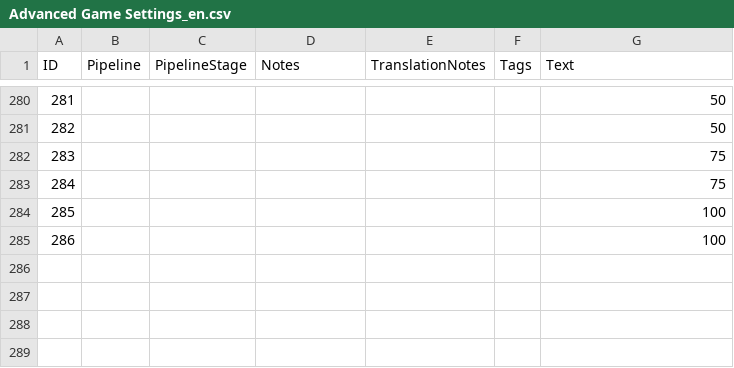
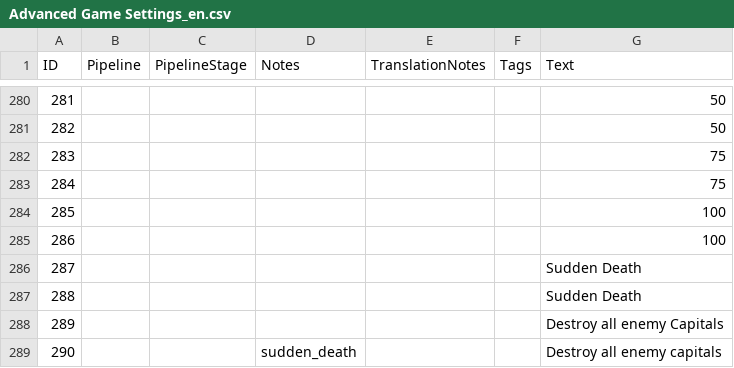
Before and after one commit to Woprok/AOE4-AdvancedGameSettings, a CSV file: assets/locdb/Advanced Game Settings_en.csv, drawn as a sheet; only a part is shown, gaps mark what is left out; the diff covers the shown part only.

```diff
--- a/assets/locdb/Advanced Game Settings_en.csv
+++ b/assets/locdb/Advanced Game Settings_en.csv
@@ -285 +285,5 @@
 286,,,,,,100
+287,,,,,,Sudden Death
+288,,,,,,Sudden Death
+289,,,,,,Destroy all enemy Capitals
+290,,,sudden_death,,,Destroy all enemy capitals
```
Also changed, not shown: 3 added rows and 2 edited cells elsewhere in this file, 8 other files.
